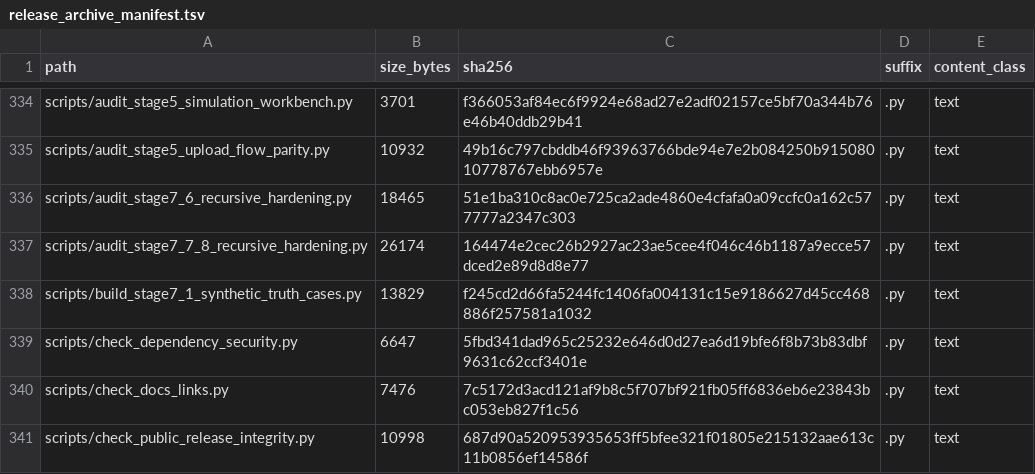
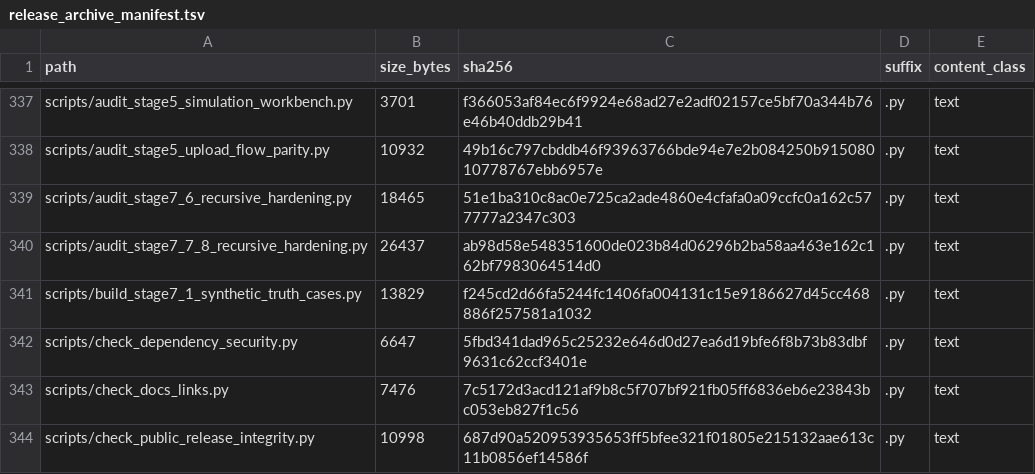
Before and after one commit to renatosocodato/rhodyn, a TSV file: case_studies/stage7_methods_reproducibility/release_archive_manifest.tsv, drawn as a sheet; only a part is shown, gaps mark what is left out; the diff covers the shown part only.

```diff
--- a/case_studies/stage7_methods_reproducibility/release_archive_manifest.tsv
+++ b/case_studies/stage7_methods_reproducibility/release_archive_manifest.tsv
@@ -336,3 +339,3 @@ scripts/audit_stage5_upload_flow_parity.py	10932	49b16c797cbddb46f93963766bde94e
 scripts/audit_stage7_6_recursive_hardening.py	18465	51e1ba310c8ac0e725ca2ade4860e4cfafa0a09ccfc0a162c577777a2347c303	.py	text
-scripts/audit_stage7_7_8_recursive_hardening.py	26174	164474e2cec26b2927ac23ae5cee4f046c46b1187a9ecce57dced2e89d8d8e77	.py	text
+scripts/audit_stage7_7_8_recursive_hardening.py	26437	ab98d58e548351600de023b84d06296b2ba58aa463e162c162bf7983064514d0	.py	text
 scripts/build_stage7_1_synthetic_truth_cases.py	13829	f245cd2d66fa5244fc1406fa004131c15e9186627d45cc468886f257581a1032	.py	text
```
Also changed, not shown: 5 added rows and 41 edited cells elsewhere in this file, docs/release_checksums.csv, 24 other files.
